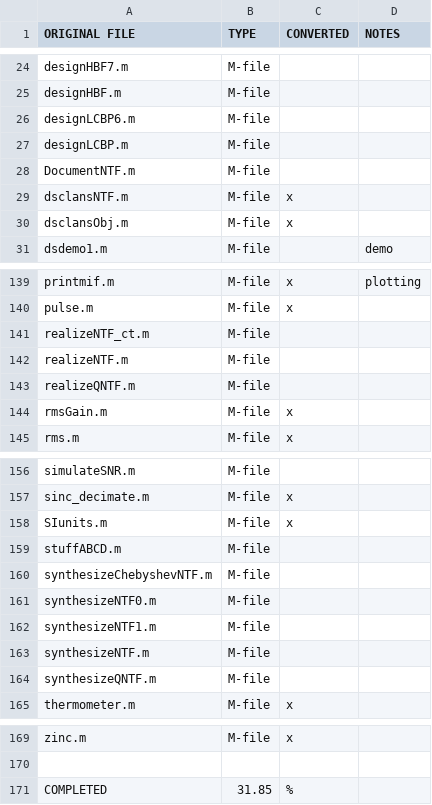
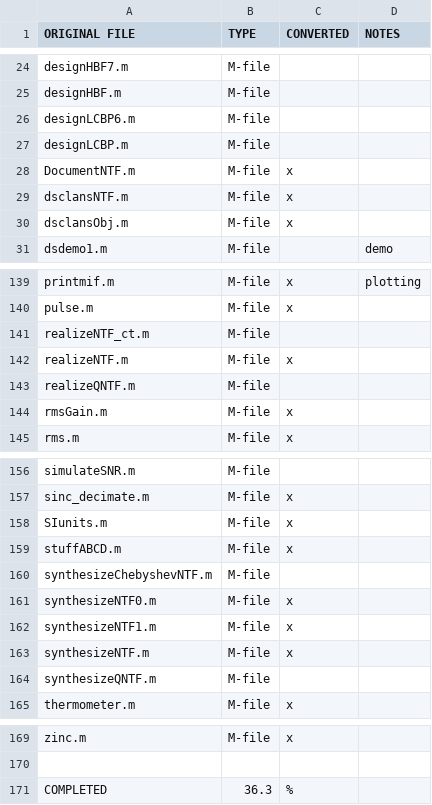
Before and after one commit to ggventurini/python-deltasigma, a CSV file: files.csv, drawn as a sheet; only a part is shown, gaps mark what is left out.

```diff
--- a/files.csv
+++ b/files.csv
@@ -27,3 +27,3 @@ designLCBP6.m,M-file,,
 designLCBP.m,M-file,,
-DocumentNTF.m,M-file,,
+DocumentNTF.m,M-file,x,
 dsclansNTF.m,M-file,x,
@@ -141,3 +141,3 @@ pulse.m,M-file,x,
 realizeNTF_ct.m,M-file,,
-realizeNTF.m,M-file,,
+realizeNTF.m,M-file,x,
 realizeQNTF.m,M-file,,
@@ -158,7 +158,7 @@ sinc_decimate.m,M-file,x,
 SIunits.m,M-file,x,
-stuffABCD.m,M-file,,
+stuffABCD.m,M-file,x,
 synthesizeChebyshevNTF.m,M-file,,
-synthesizeNTF0.m,M-file,,
-synthesizeNTF1.m,M-file,,
-synthesizeNTF.m,M-file,,
+synthesizeNTF0.m,M-file,x,
+synthesizeNTF1.m,M-file,x,
+synthesizeNTF.m,M-file,x,
 synthesizeQNTF.m,M-file,,
@@ -170,2 +170,2 @@ zinc.m,M-file,x,
 ,,,
-COMPLETED,31.85,%,
+COMPLETED,36.3,%,
```
Also changed, not shown: 1 other file.
